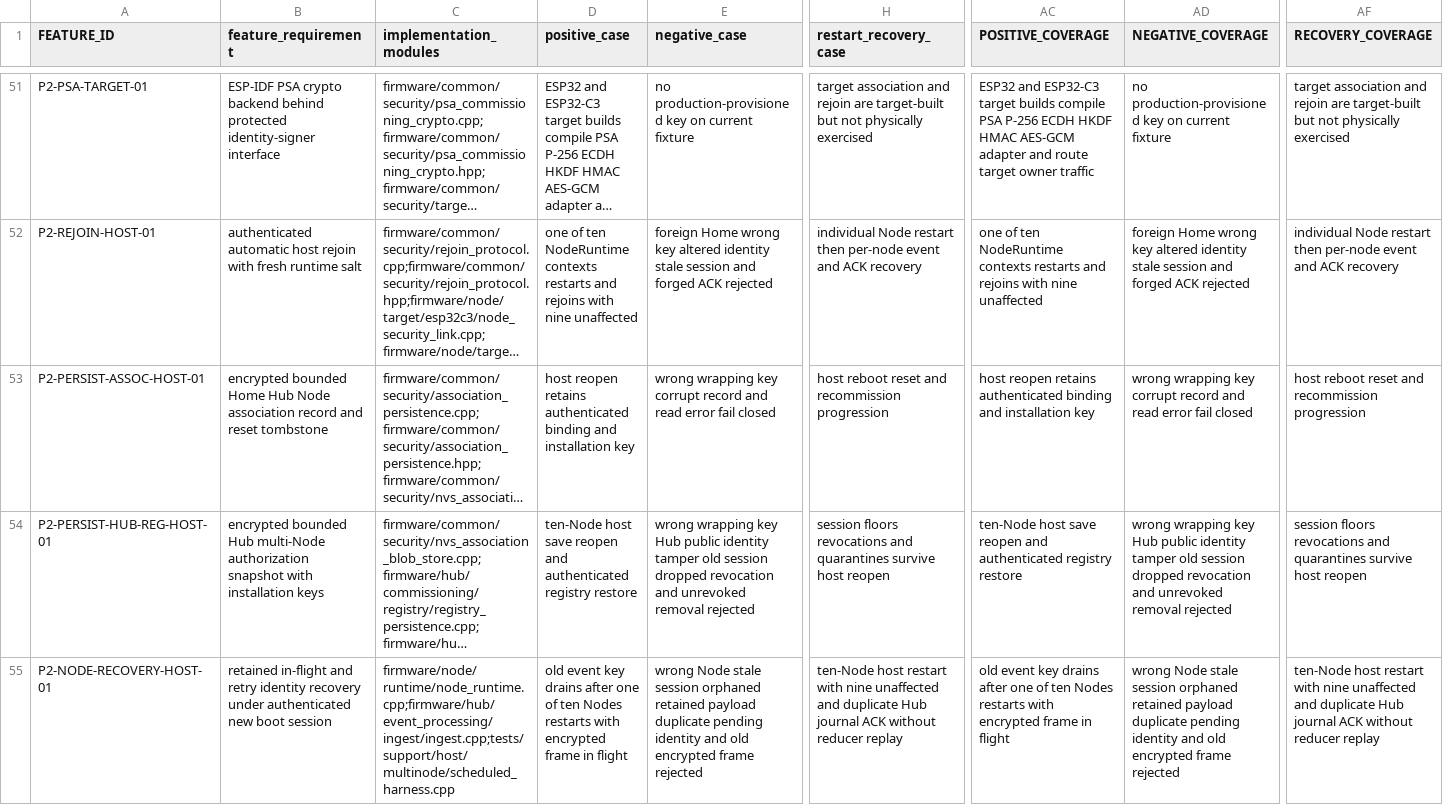
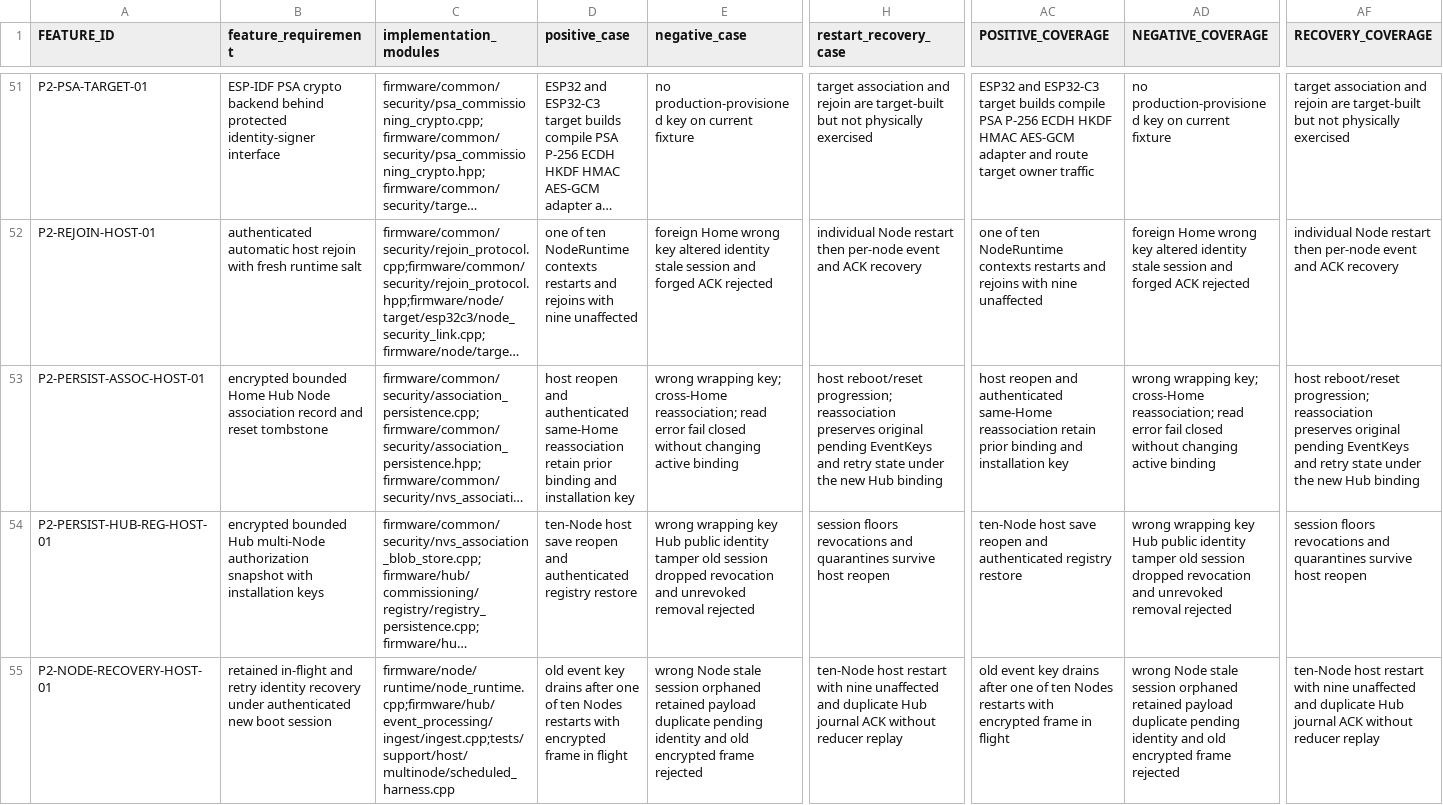
Before and after one commit to udaybhan200683/Ghar_sajag, a CSV file: docs/validation/MASTER_TRACEABILITY.csv, drawn as a sheet; only a part is shown, gaps mark what is left out; long unchanged cells end in …; the diff covers the shown part only; the diff names each change by its address in the sheet, - before the commit and + after, or states it on an @@ line.

Commit message:
feat(gs117): add recoverable fixture reassociation

```diff
--- a/docs/validation/MASTER_TRACEABILITY.csv
+++ b/docs/validation/MASTER_TRACEABILITY.csv
-D53 (positive_case): host reopen retains authenticated binding and…
+D53 (positive_case): host reopen and authenticated same-Home reassociation retain prior binding and…
-E53 (negative_case): wrong wrapping key corrupt record and read error fail closed
+E53 (negative_case): wrong wrapping key; cross-Home reassociation; read error fail closed without changing active binding
-H53 (restart_recovery_case): host reboot reset and recommission progression
+H53 (restart_recovery_case): host reboot/reset progression; reassociation preserves original pending EventKeys and retry state under the new Hub binding
-AC53 (POSITIVE_COVERAGE): host reopen retains authenticated binding and…
+AC53 (POSITIVE_COVERAGE): host reopen and authenticated same-Home reassociation retain prior binding and…
-AD53 (NEGATIVE_COVERAGE): wrong wrapping key corrupt record and read error fail closed
+AD53 (NEGATIVE_COVERAGE): wrong wrapping key; cross-Home reassociation; read error fail closed without changing active binding
-AF53 (RECOVERY_COVERAGE): host reboot reset and recommission progression
+AF53 (RECOVERY_COVERAGE): host reboot/reset progression; reassociation preserves original pending EventKeys and retry state under the new Hub binding
```
Also changed, not shown: 19 edited cells elsewhere in this file, docs/validation/PHYSICAL_HIL_CATALOGUE.csv, 21 other files.
